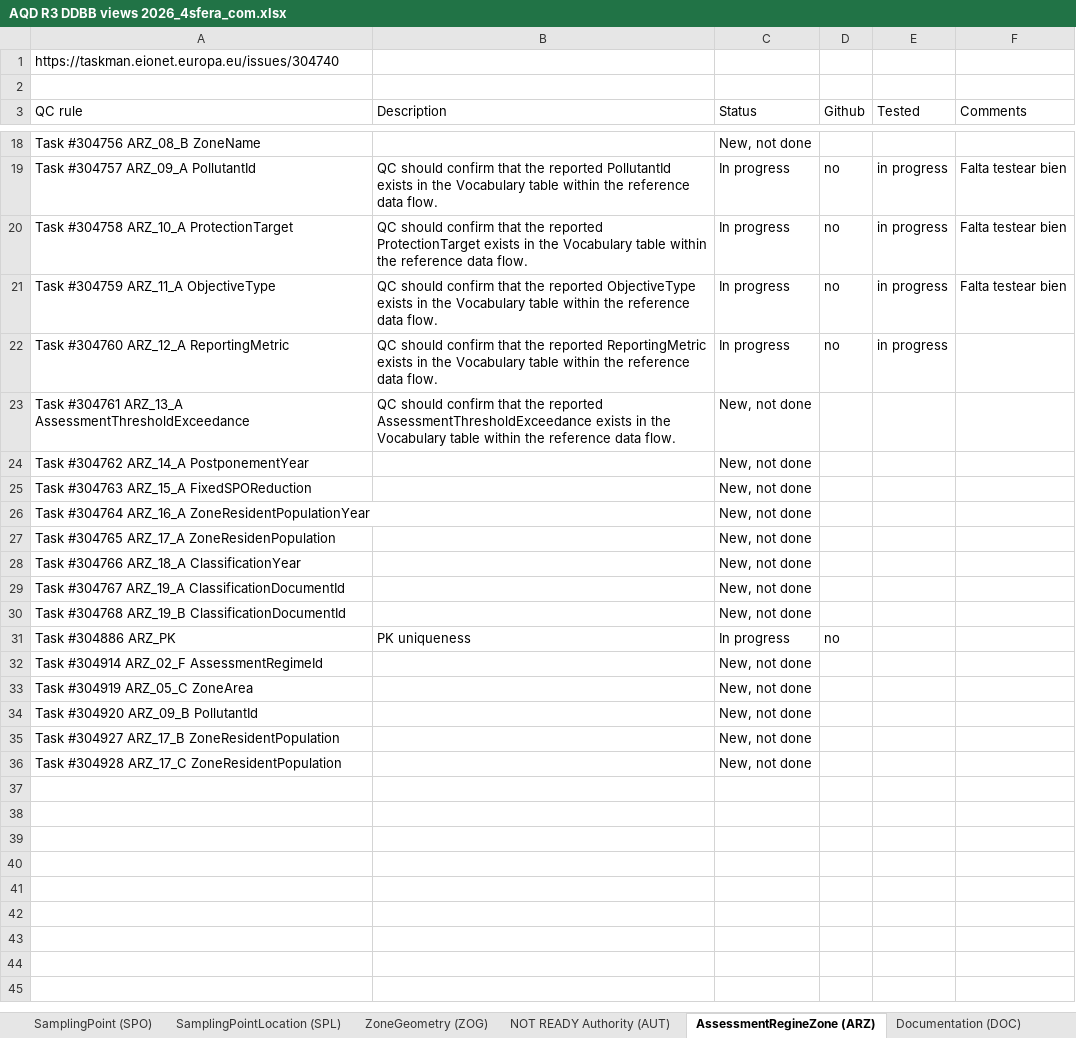
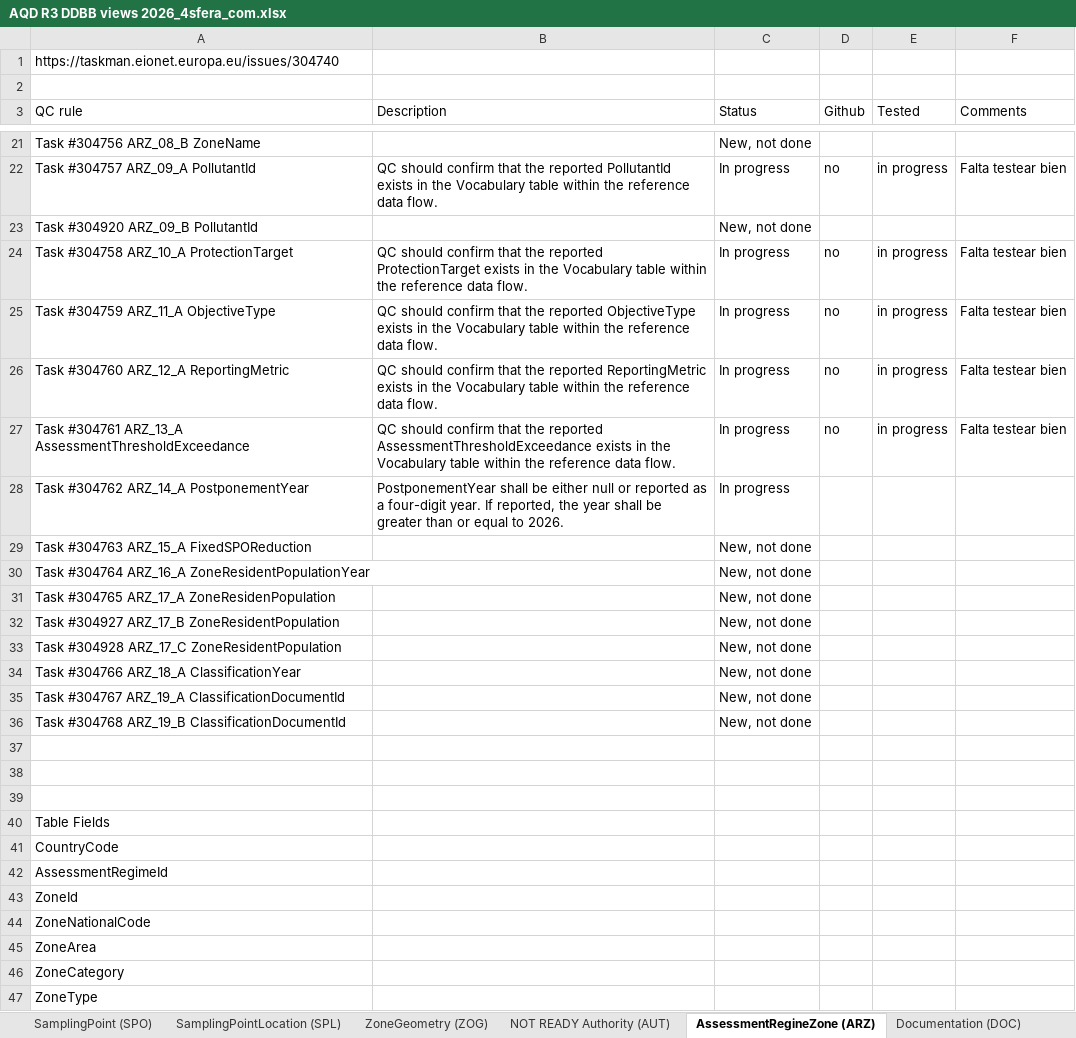
Before and after one commit to eea/AirQualityInReportNet3, an Excel workbook: AQD R3 DDBB views 2026_4sfera_com.xlsx, sheet AssessmentRegineZone (ARZ), drawn as a sheet; only a part is shown, gaps mark what is left out; values as stored, in another font and other column widths than the file's, no cell formats; table styles not drawn; addresses are those after the commit; the diff covers the shown part only; the diff names each change by its address in the sheet, - before the commit and + after, or states it on an @@ line.

Commit message:
Excel update
Excel update

```diff
--- a/AQD R3 DDBB views 2026_4sfera_com.xlsx (sheet AssessmentRegineZone (ARZ))
+++ b/AQD R3 DDBB views 2026_4sfera_com.xlsx (sheet AssessmentRegineZone (ARZ))
@@ row 34 moved to row 23: Task #304920 ARZ_09_B PollutantId @@
-F26:F27 (Comments): (empty)
+F26:F27 (Comments): Falta testear bien
-C27:C28 (Status): New, not done
+C27:C28 (Status): In progress
-D27 (Github): (empty)
+D27 (Github): no
-E27 (Tested): (empty)
+E27 (Tested): in progress
-B28 (Description): (empty)
+B28 (Description): PostponementYear shall be either null or reported as a four-digit year. If reported, the year shall be greater than or equal to 2026.
@@ row 35 moved to row 32: Task #304927 ARZ_17_B ZoneResidentPopula… @@
@@ row 36 moved to row 33: Task #304928 ARZ_17_C ZoneResidentPopula… @@
-row 37: Task #304886 ARZ_PK | PK uniqueness | In progress | no
+row 37: (empty)
-row 38: Task #304914 ARZ_02_F AssessmentRegimeId |  | New, not done
+row 38: (empty)
-row 39: Task #304919 ARZ_05_C ZoneArea |  | New, not done
+row 39: (empty)
+row 40: Table Fields
+row 41: CountryCode
+row 42: AssessmentRegimeId
+row 43: ZoneId
+row 44: ZoneNationalCode
+row 45: ZoneArea
+row 46: ZoneCategory
+row 47: ZoneType
```
Also changed, not shown: 34 added rows elsewhere in this sheet, sheet SamplingPointLocation (SPL), cell formats, 1 other file.
